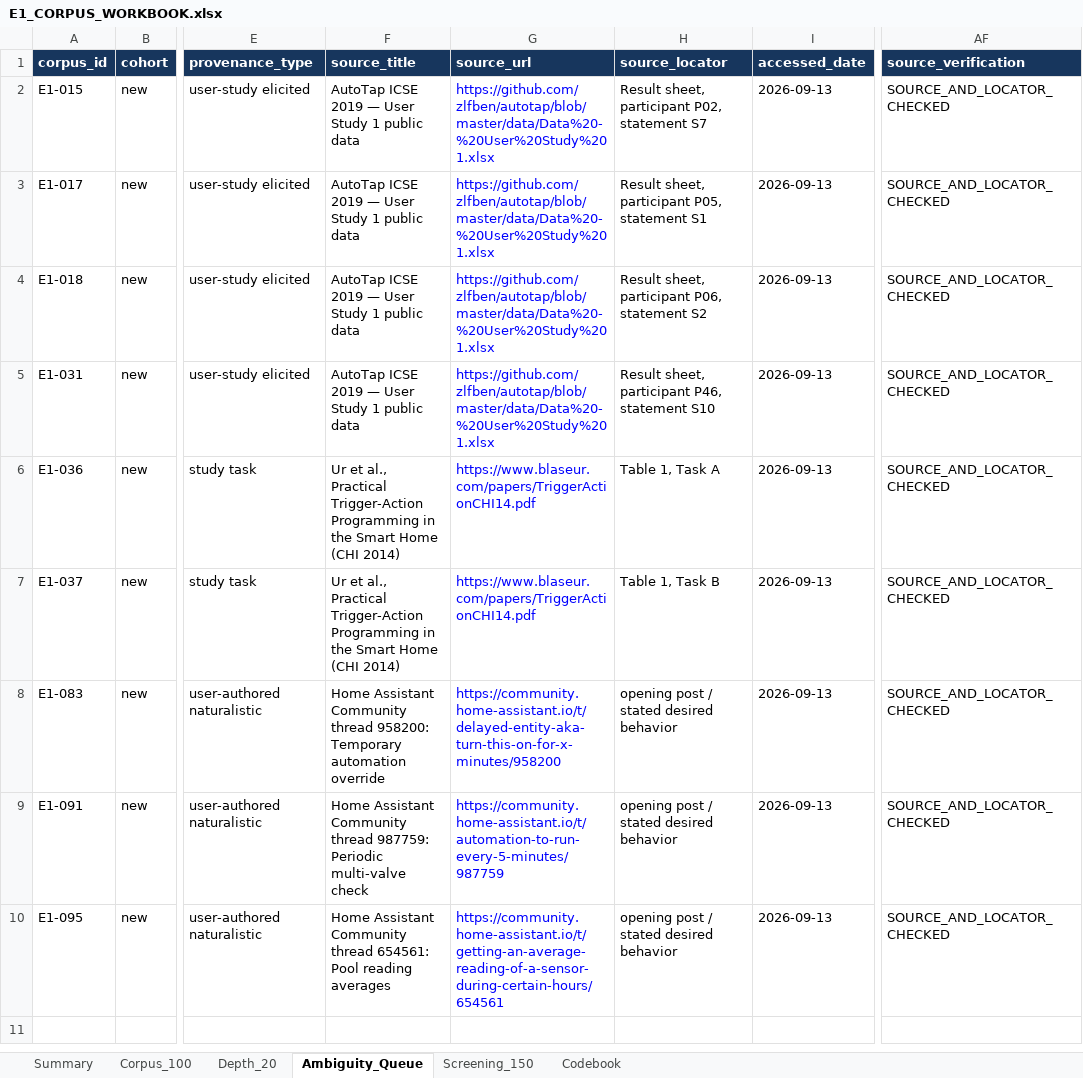
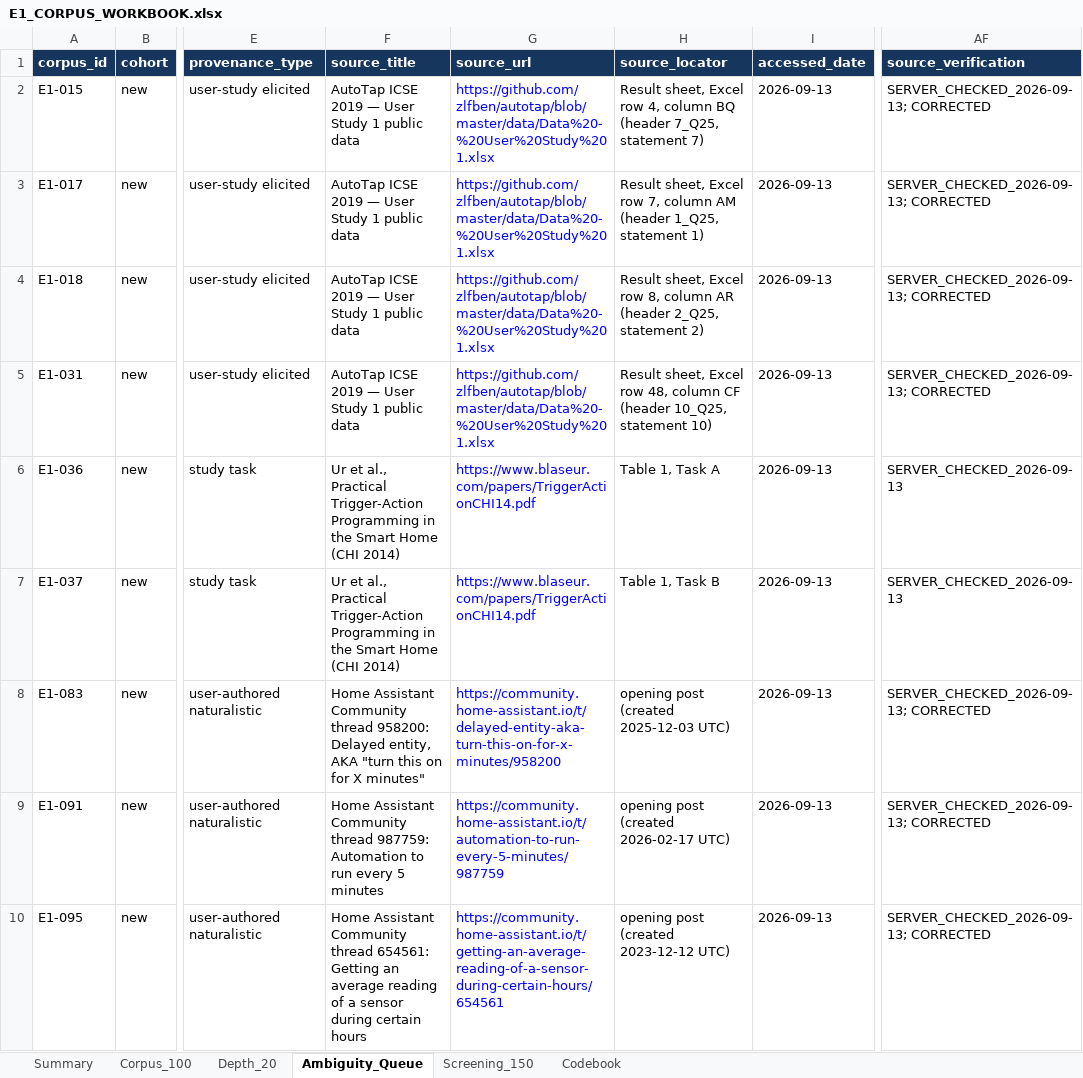
Before and after one commit to Whisoo0817/JoI, an Excel workbook: PerCom/6_Evaluation/E1_adequacy/breadth/E1_CORPUS_WORKBOOK.xlsx, sheet Ambiguity_Queue, drawn as a sheet; only a part is shown, gaps mark what is left out; values as stored, in another font and other column widths than the file's, no borders; table styles not drawn; the diff names each change by its address in the sheet, - before the commit and + after, or states it on an @@ line.

```diff
--- a/PerCom/6_Evaluation/E1_adequacy/breadth/E1_CORPUS_WORKBOOK.xlsx (sheet Ambiguity_Queue)
+++ b/PerCom/6_Evaluation/E1_adequacy/breadth/E1_CORPUS_WORKBOOK.xlsx (sheet Ambiguity_Queue)
-H2 (source_locator): Result sheet, participant P02, statement S7
+H2 (source_locator): Result sheet, Excel row 4, column BQ (header 7_Q25, statement 7)
-AF2:AF5 (source_verification): SOURCE_AND_LOCATOR_CHECKED
+AF2:AF5 (source_verification): SERVER_CHECKED_2026-09-13; CORRECTED
-H3 (source_locator): Result sheet, participant P05, statement S1
+H3 (source_locator): Result sheet, Excel row 7, column AM (header 1_Q25, statement 1)
-H4 (source_locator): Result sheet, participant P06, statement S2
+H4 (source_locator): Result sheet, Excel row 8, column AR (header 2_Q25, statement 2)
-H5 (source_locator): Result sheet, participant P46, statement S10
+H5 (source_locator): Result sheet, Excel row 48, column CF (header 10_Q25, statement 10)
-AF6:AF7 (source_verification): SOURCE_AND_LOCATOR_CHECKED
+AF6:AF7 (source_verification): SERVER_CHECKED_2026-09-13
-F8 (source_title): …thread 958200: Temporary automation override
+F8 (source_title): …thread 958200: Delayed entity, AKA "turn this on for X minutes"
-H8 (source_locator): opening post / stated desired behavior
+H8 (source_locator): opening post (created 2025-12-03 UTC)
-AF8:AF10 (source_verification): SOURCE_AND_LOCATOR_CHECKED
+AF8:AF10 (source_verification): SERVER_CHECKED_2026-09-13; CORRECTED
-F9 (source_title): …thread 987759: Periodic multi-valve check
+F9 (source_title): …thread 987759: Automation to run every 5 minutes
-H9 (source_locator): opening post / stated desired behavior
+H9 (source_locator): opening post (created 2026-02-17 UTC)
-F10 (source_title): …thread 654561: Pool reading averages
+F10 (source_title): …thread 654561: Getting an average reading of a sensor during certain hours
-H10 (source_locator): opening post / stated desired behavior
+H10 (source_locator): opening post (created 2023-12-12 UTC)
```
Also changed, not shown: sheet Corpus_100, sheet Screening_150, sheet Depth_20, 8 other files.
